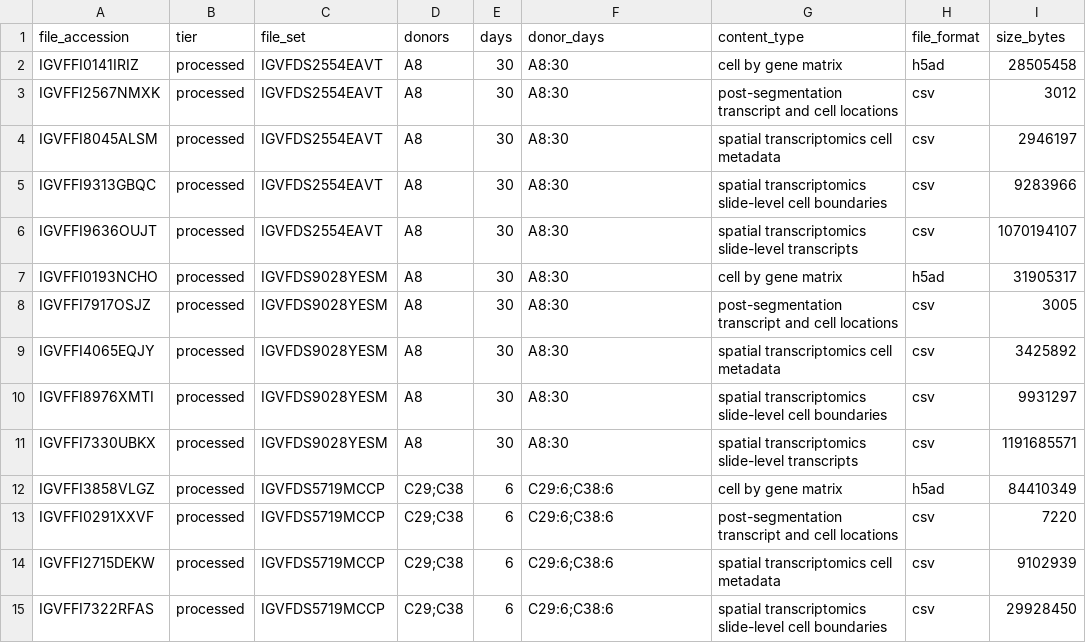
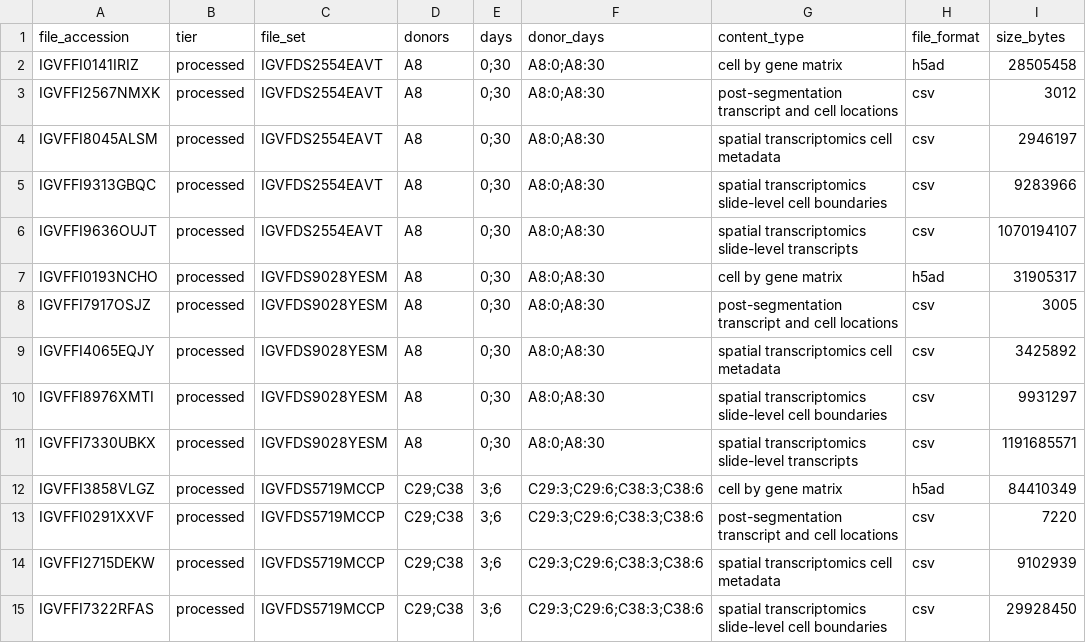
Before and after one commit to terencewtli/ucla_igvf_pgp_reprogramming, a TSV file: data/manifests/IGVFDS6501PVZQ-processed.tsv, drawn as a sheet; only a part is shown; the diff covers the shown part only; the diff names each change by its address in the sheet, - before the commit and + after, or states it on an @@ line.

```diff
--- a/data/manifests/IGVFDS6501PVZQ-processed.tsv
+++ b/data/manifests/IGVFDS6501PVZQ-processed.tsv
-E2:E11 (days): 30
+E2:E11 (days): 0;30
-F2:F11 (donor_days): A8:30
+F2:F11 (donor_days): A8:0;A8:30
-E12:E15 (days): 6
+E12:E15 (days): 3;6
-F12:F15 (donor_days): C29:6;C38:6
+F12:F15 (donor_days): C29:3;C29:6;C38:3;C38:6
```
Also changed, not shown: 32 edited cells elsewhere in this file, data/manifests/IGVFDS6501PVZQ-analysis-ready.tsv, data/manifests/IGVFDS6501PVZQ-raw.tsv, 5 other files.
